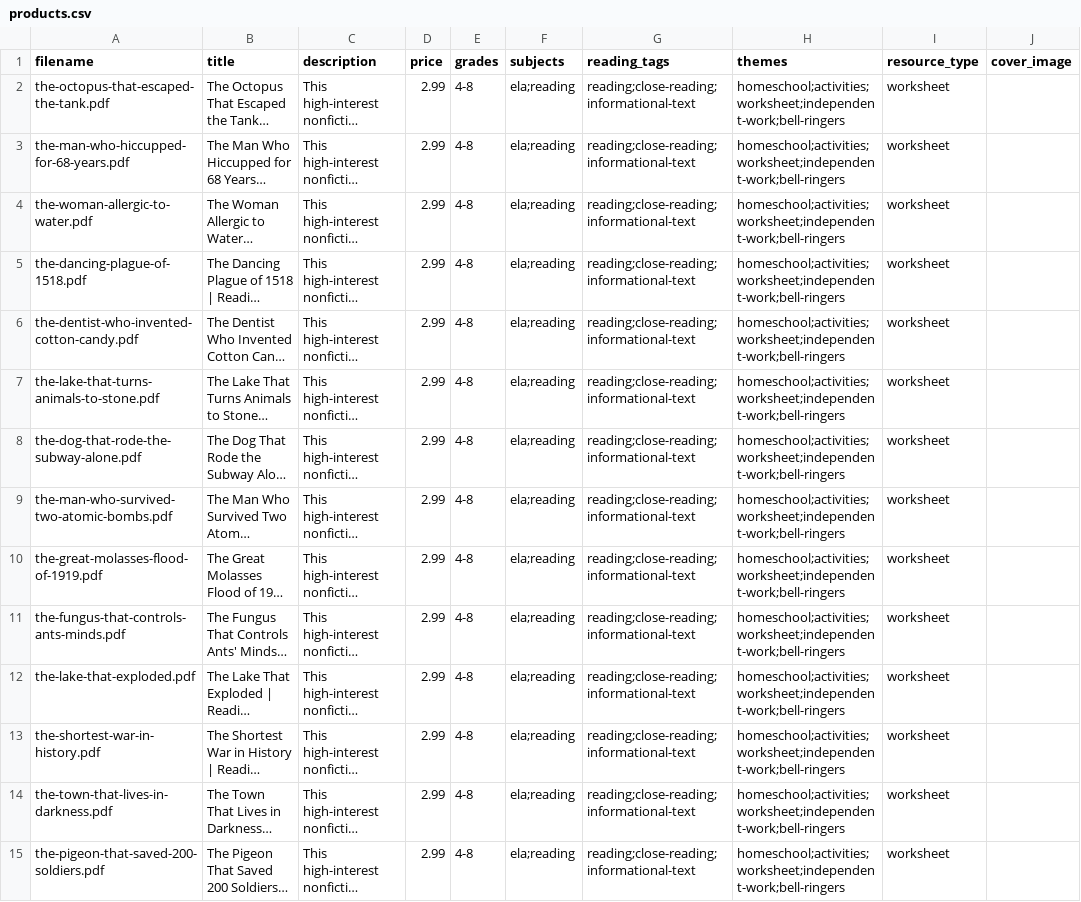
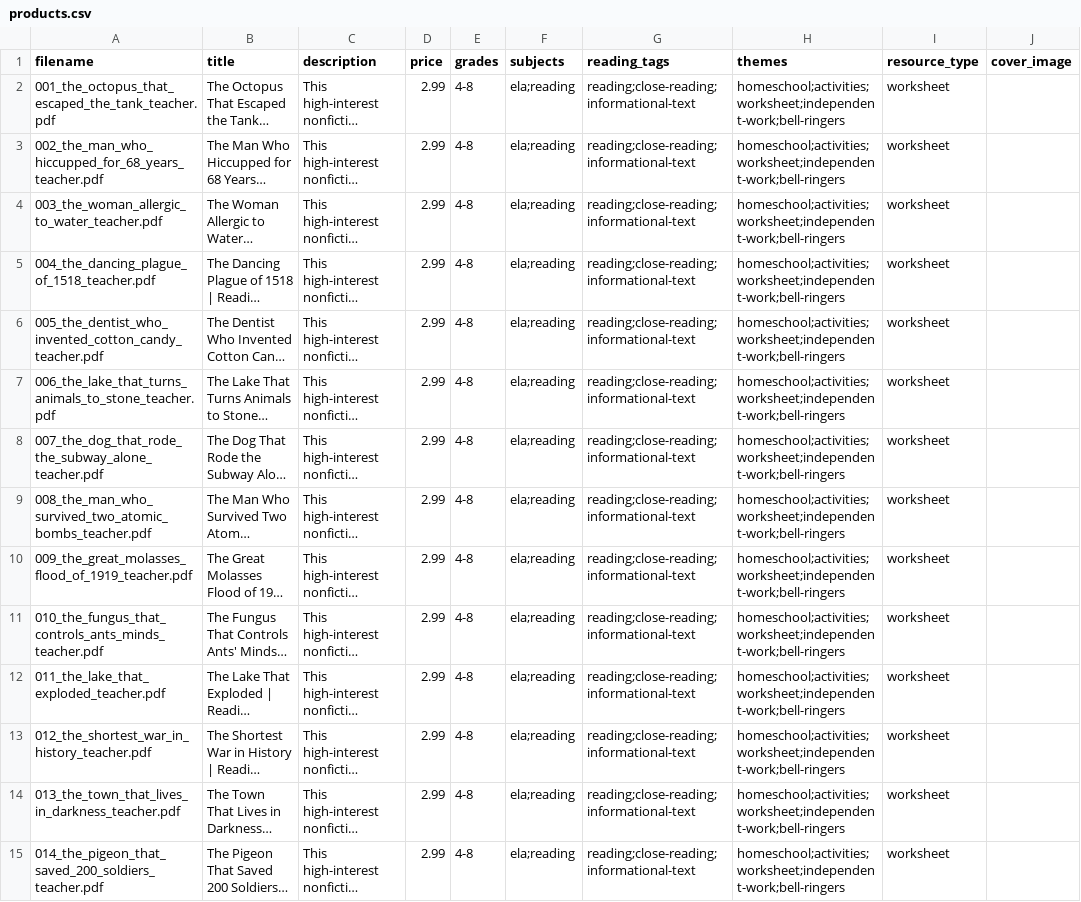
Before and after one commit to dawsonzim32-hub/ClaudeFun, a CSV file: products/products.csv, drawn as a sheet; only a part is shown; long unchanged cells end in …; the diff covers the shown part only; the diff names each change by its address in the sheet, - before the commit and + after, or states it on an @@ line.

```diff
--- a/products/products.csv
+++ b/products/products.csv
-A2 (filename): the-octopus-that-escaped-the-tank.pdf
+A2 (filename): 001_the_octopus_that_escaped_the_tank_teacher.pdf
-A3 (filename): the-man-who-hiccupped-for-68-years.pdf
+A3 (filename): 002_the_man_who_hiccupped_for_68_years_teacher.pdf
-A4 (filename): the-woman-allergic-to-water.pdf
+A4 (filename): 003_the_woman_allergic_to_water_teacher.pdf
-A5 (filename): the-dancing-plague-of-1518.pdf
+A5 (filename): 004_the_dancing_plague_of_1518_teacher.pdf
-A6 (filename): the-dentist-who-invented-cotton-candy.pdf
+A6 (filename): 005_the_dentist_who_invented_cotton_candy_teacher.pdf
-A7 (filename): the-lake-that-turns-animals-to-stone.pdf
+A7 (filename): 006_the_lake_that_turns_animals_to_stone_teacher.pdf
-A8 (filename): the-dog-that-rode-the-subway-alone.pdf
+A8 (filename): 007_the_dog_that_rode_the_subway_alone_teacher.pdf
-A9 (filename): the-man-who-survived-two-atomic-bombs.pdf
+A9 (filename): 008_the_man_who_survived_two_atomic_bombs_teacher.pdf
-A10 (filename): the-great-molasses-flood-of-1919.pdf
+A10 (filename): 009_the_great_molasses_flood_of_1919_teacher.pdf
-A11 (filename): the-fungus-that-controls-ants-minds.pdf
+A11 (filename): 010_the_fungus_that_controls_ants_minds_teacher.pdf
-A12 (filename): the-lake-that-exploded.pdf
+A12 (filename): 011_the_lake_that_exploded_teacher.pdf
-A13 (filename): the-shortest-war-in-history.pdf
+A13 (filename): 012_the_shortest_war_in_history_teacher.pdf
-A14 (filename): the-town-that-lives-in-darkness.pdf
+A14 (filename): 013_the_town_that_lives_in_darkness_teacher.pdf
-A15 (filename): the-pigeon-that-saved-200-soldiers.pdf
+A15 (filename): 014_the_pigeon_that_saved_200_soldiers_teacher.pdf
```
Also changed, not shown: 86 edited cells elsewhere in this file.
